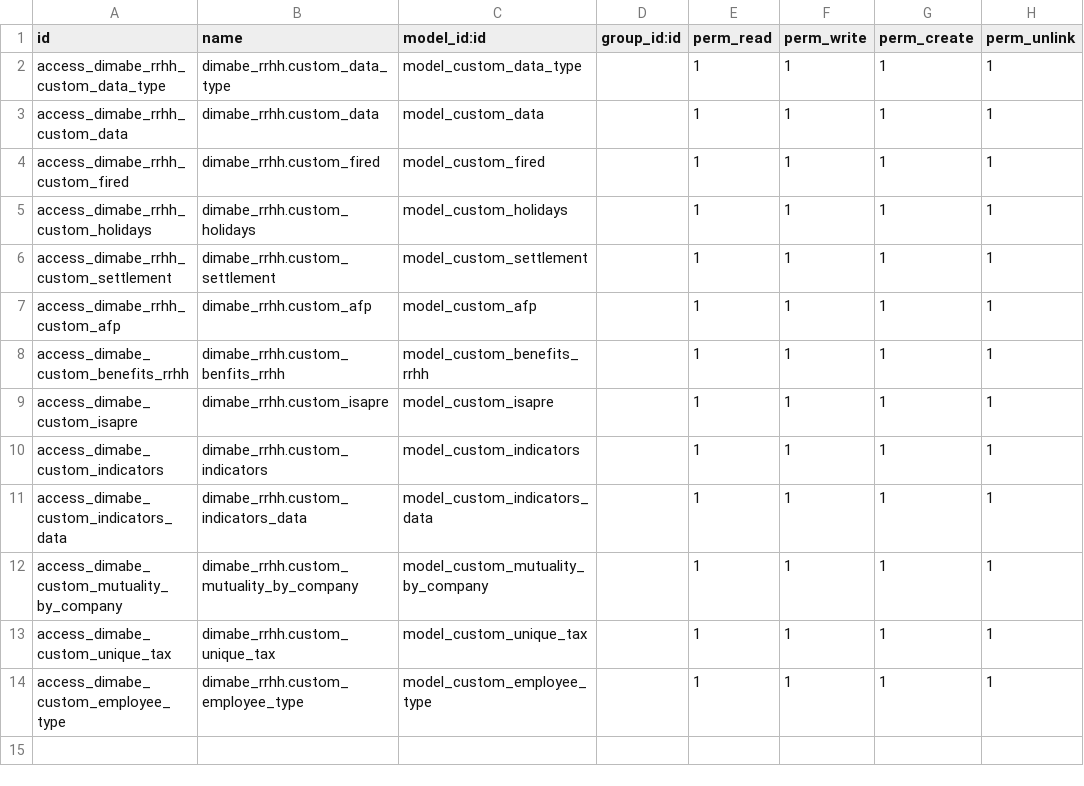
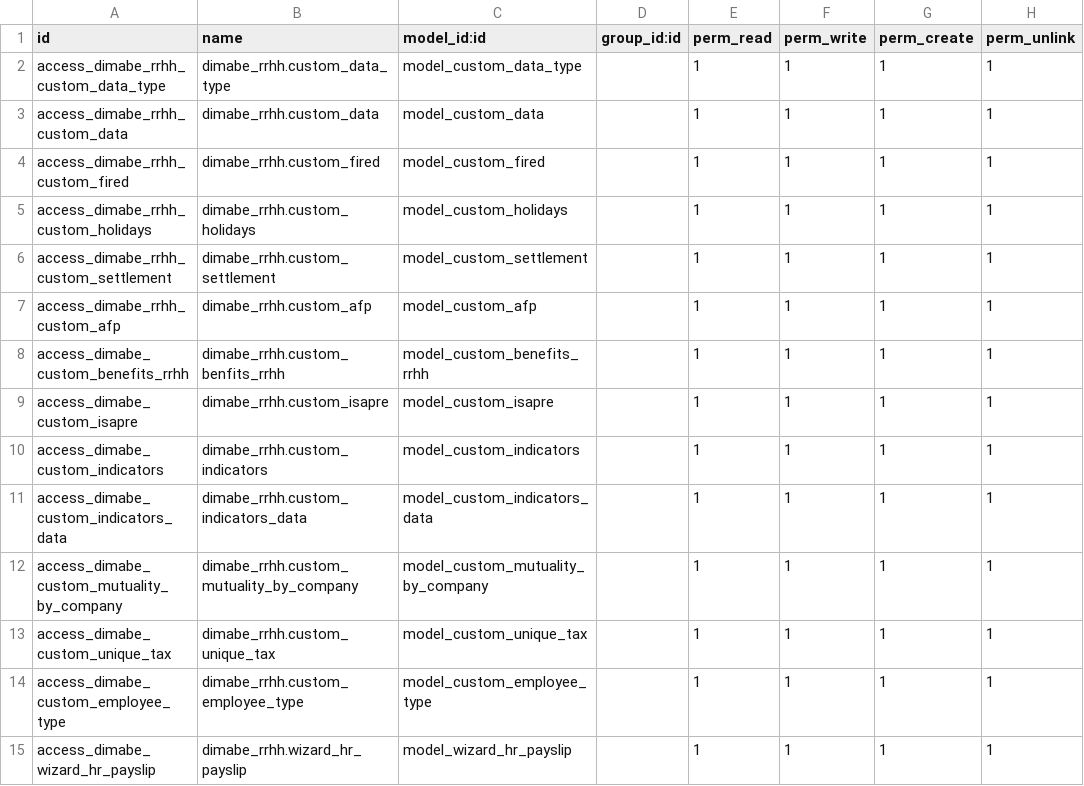
Before and after one commit to dimabe-odoo/sociedadJP, a CSV file: dimabe_rrhh/security/ir.model.access.csv, drawn as a sheet.

Commit message:
corrections rrhh

```diff
--- a/dimabe_rrhh/security/ir.model.access.csv
+++ b/dimabe_rrhh/security/ir.model.access.csv
@@ -14 +14,2 @@ access_dimabe_custom_unique_tax,dimabe_rrhh.custom_unique_tax,model_custom_uniqu
 access_dimabe_custom_employee_type,dimabe_rrhh.custom_employee_type,model_custom_employee_type,,1,1,1,1
+access_dimabe_wizard_hr_payslip,dimabe_rrhh.wizard_hr_payslip,model_wizard_hr_payslip,,1,1,1,1
```
Also changed, not shown: 10 other files.
